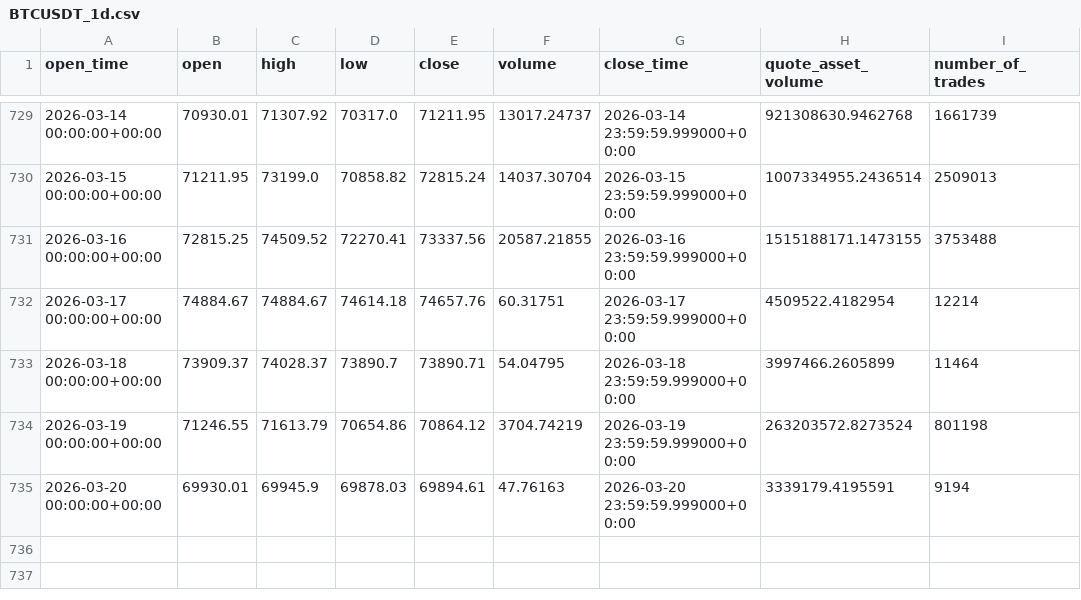
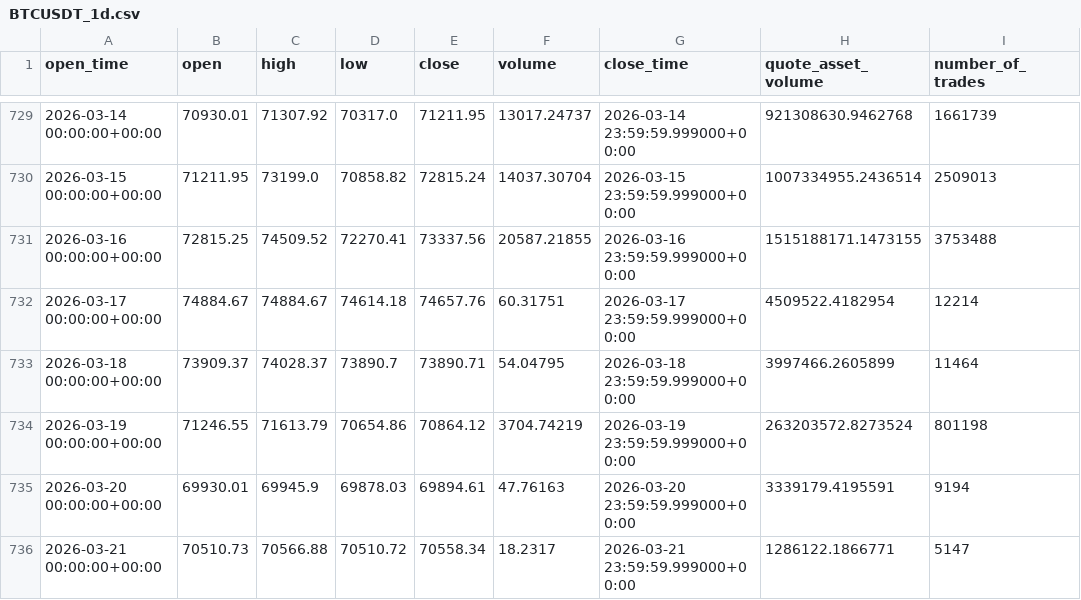
Before and after one commit to jirayuwannagul-tech/wave-structure-engine, a CSV file: data/BTCUSDT_1d.csv, drawn as a sheet; only a part is shown, gaps mark what is left out.

```diff
--- a/data/BTCUSDT_1d.csv
+++ b/data/BTCUSDT_1d.csv
@@ -735 +735,2 @@ open_time,open,high,low,close,volume,close_time,quote_asset_volume,number_of_tra
 2026-03-20 00:00:00+00:00,69930.01,69945.9,69878.03,69894.61,47.76163,2026-03-20 23:59:59.999000+00:00,3339179.4195591,9194
+2026-03-21 00:00:00+00:00,70510.73,70566.88,70510.72,70558.34,18.2317,2026-03-21 23:59:59.999000+00:00,1286122.1866771,5147
```
Also changed, not shown: data/BTCUSDT_4h.csv, 4 other files.
